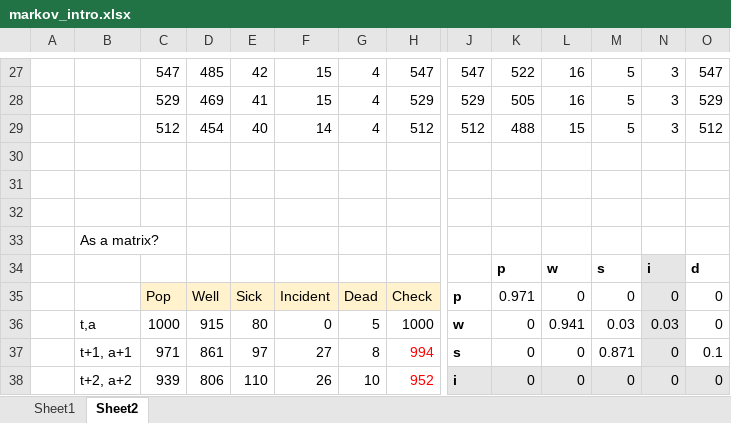
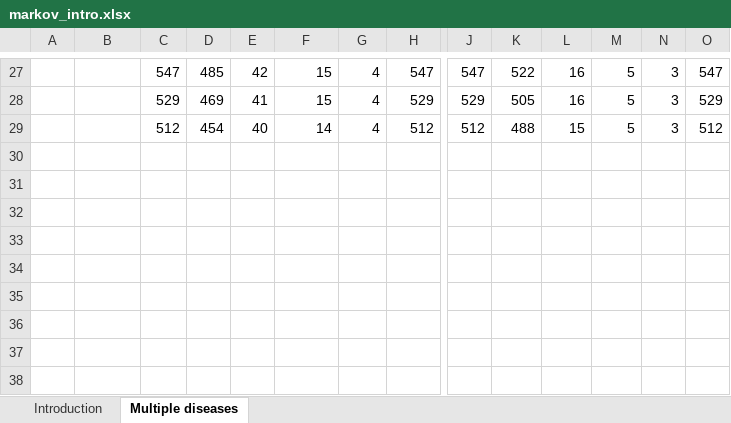
Before and after one commit to sarah-pickersgill/CodeReview_SP, an Excel workbook: Feb 2 (markov and decision trees)/markov_intro.xlsx, sheet Multiple diseases, drawn as a sheet; only a part is shown, gaps mark what is left out; values as stored, in another font and other column widths than the file's, no borders; rows hold the shown columns only; the diff covers the shown part only; the diff names each change by its address in the sheet, - before the commit and + after, or states it on an @@ line.

```diff
--- a/Feb 2 (markov and decision trees)/markov_intro.xlsx (sheet Multiple diseases)
+++ b/Feb 2 (markov and decision trees)/markov_intro.xlsx (sheet Multiple diseases)
-sheet tab: Sheet1
+sheet tab: Introduction
-sheet tab: Sheet2
+sheet tab: Multiple diseases
-row 30: (empty)
-row 31: (empty)
-row 32: (empty)
-row 33:  | As a matrix?
-row 34:  |  |  |  |  |  |  |  |  | p | w | s | i | d
-row 35:  |  | Pop | Well | Sick | Incident | Dead | Check | p | 0.971 | 0 | 0 | 0 | 0
-row 36:  | t,a | 1000 | 915 | 80 | 0 | 5 | 1000 | w | 0 | 0.941 | 0.03 | 0.03 | 0
-row 37:  | t+1, a+1 | 971 | 861 | 97 | 27 | 8 | 994 | s | 0 | 0 | 0.871 | 0 | 0.1
-row 38:  | t+2, a+2 | 939 | 806 | 110 | 26 | 10 | 952 | i | 0 | 0 | 0 | 0 | 0
```
Also changed, not shown: 9 removed rows and 6 edited cells elsewhere in this sheet, 1 other file.
